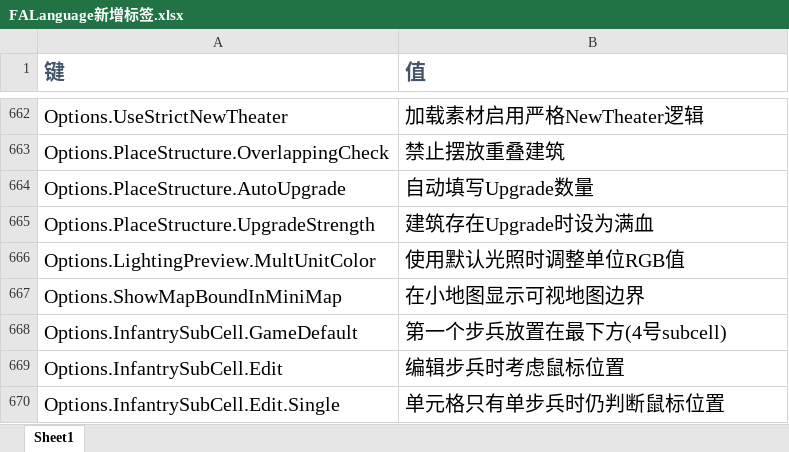
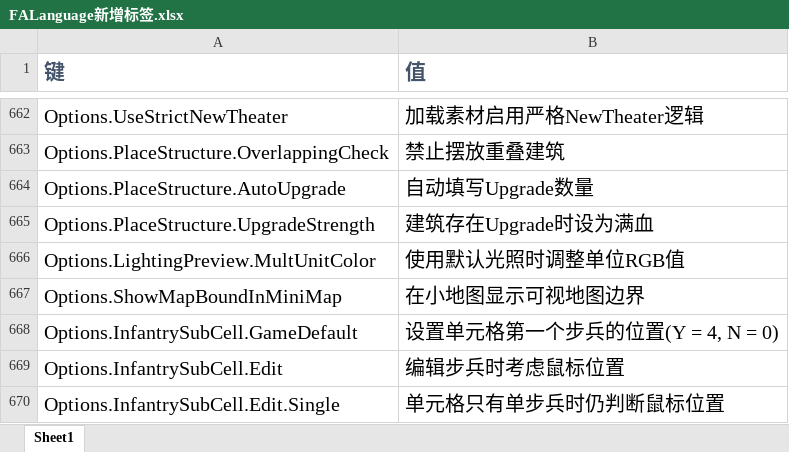
Before and after one commit to rayrina811/FA2sp, an Excel workbook: Supplementary/文档/FALanguage新增标签.xlsx, sheet Sheet1, drawn as a sheet; only a part is shown, gaps mark what is left out; values as stored, in another font and other column widths than the file's, no borders; the diff names each change by its address in the sheet, - before the commit and + after, or states it on an @@ line.

Commit message:
update translation

```diff
--- a/Supplementary/文档/FALanguage新增标签.xlsx (sheet Sheet1)
+++ b/Supplementary/文档/FALanguage新增标签.xlsx (sheet Sheet1)
-B668 (值): 第一个步兵放置在最下方(4号subcell)
+B668 (值): 设置单元格第一个步兵的位置(Y = 4, N = 0)
```
Also changed, not shown: 1 other file.
